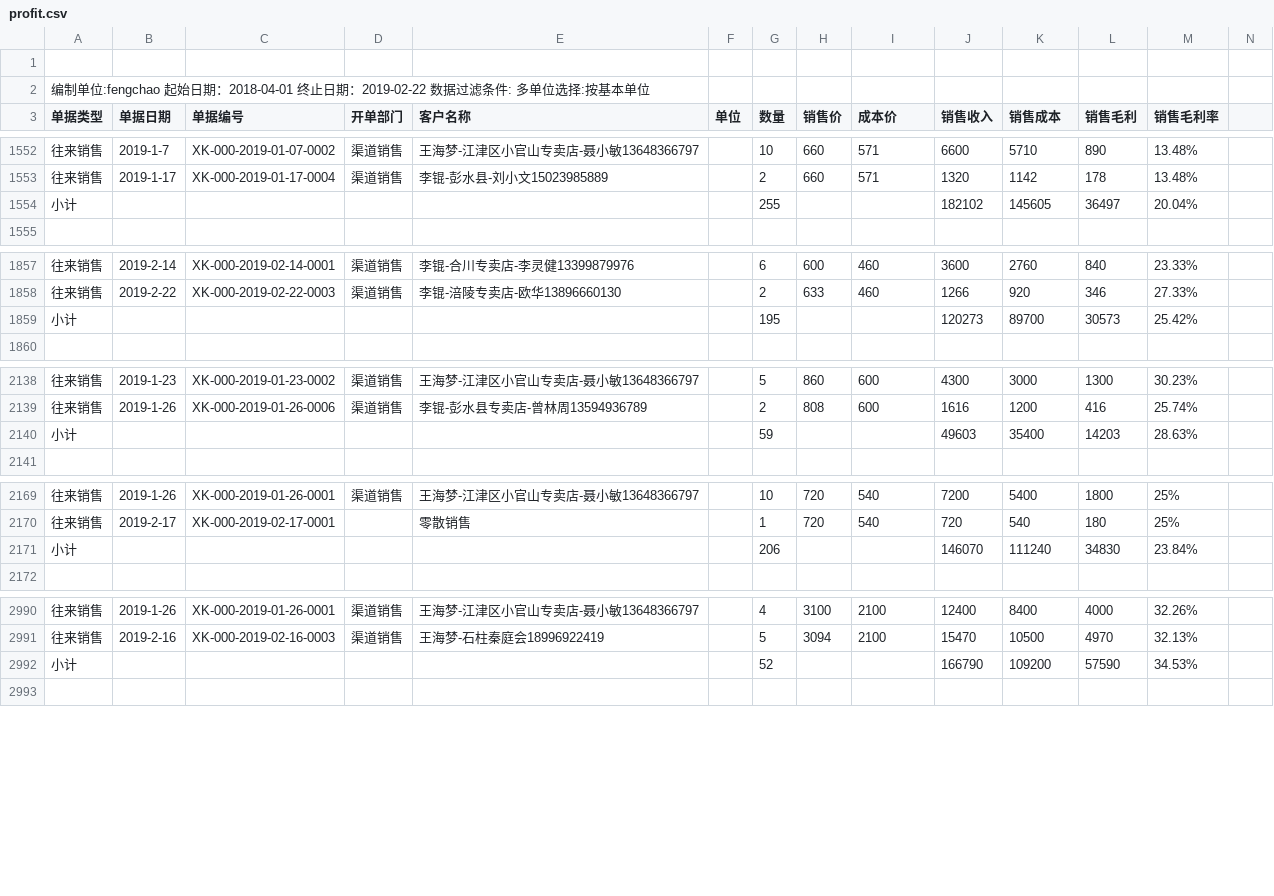
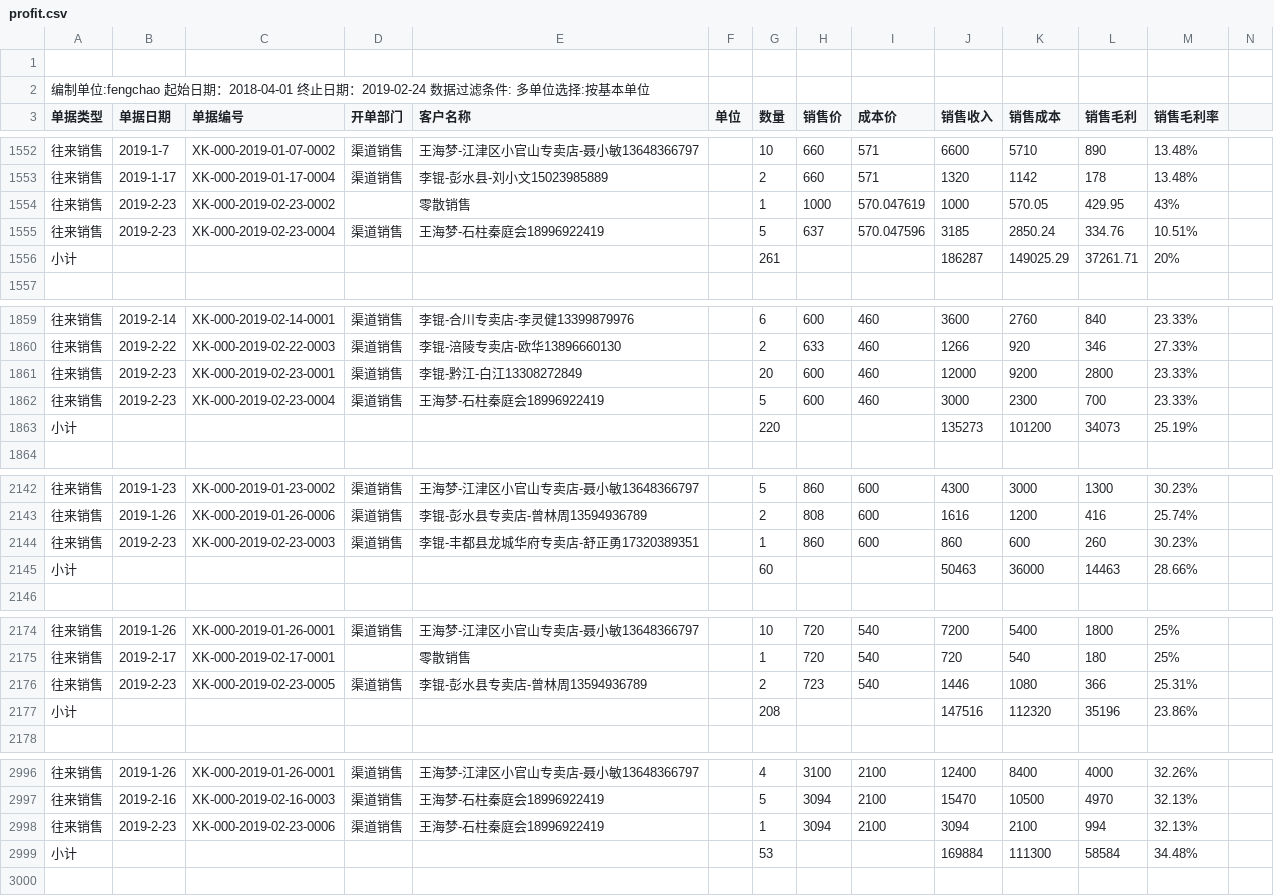
Before and after one commit to bog5d/Feng-chao, a CSV file: profit.csv, drawn as a sheet; only a part is shown, gaps mark what is left out; removed rows and columns are numbered as before the commit, all else as after; rows hold the shown columns only; the diff covers the shown part only; the diff names each change by its address in the sheet, - before the commit and + after, or states it on an @@ line.

Commit message:
Update profit.csv

```diff
--- a/profit.csv
+++ b/profit.csv
-A2 (单据类型): …止日期：2019-02-22 数据过滤…
+A2 (单据类型): …止日期：2019-02-24 数据过滤…
-row 1554: 小计 |  |  |  |  |  | 255 |  |  | 182102 | 145605 | 36497 | 20.04%
+row 1554: 往来销售 | 2019-2-23 | XK-000-2019-02-23-0002 |  | 零散销售 |  | 1 | 1000 | 570.047619 | 1000 | 570.05 | 429.95 | 43%
+row 1555: 往来销售 | 2019-2-23 | XK-000-2019-02-23-0004 | 渠道销售 | 王海梦-石柱秦庭会18996922419 |  | 5 | 637 | 570.047596 | 3185 | 2850.24 | 334.76 | 10.51%
+row 1556: 小计 |  |  |  |  |  | 261 |  |  | 186287 | 149025.29 | 37261.71 | 20%
-row 1859: 小计 |  |  |  |  |  | 195 |  |  | 120273 | 89700 | 30573 | 25.42%
+row 1861: 往来销售 | 2019-2-23 | XK-000-2019-02-23-0001 | 渠道销售 | 李锟-黔江-白江13308272849 |  | 20 | 600 | 460 | 12000 | 9200 | 2800 | 23.33%
+row 1862: 往来销售 | 2019-2-23 | XK-000-2019-02-23-0004 | 渠道销售 | 王海梦-石柱秦庭会18996922419 |  | 5 | 600 | 460 | 3000 | 2300 | 700 | 23.33%
+row 1863: 小计 |  |  |  |  |  | 220 |  |  | 135273 | 101200 | 34073 | 25.19%
-row 2140: 小计 |  |  |  |  |  | 59 |  |  | 49603 | 35400 | 14203 | 28.63%
+row 2144: 往来销售 | 2019-2-23 | XK-000-2019-02-23-0003 | 渠道销售 | 李锟-丰都县龙城华府专卖店-舒正勇17320389351 |  | 1 | 860 | 600 | 860 | 600 | 260 | 30.23%
+row 2145: 小计 |  |  |  |  |  | 60 |  |  | 50463 | 36000 | 14463 | 28.66%
-row 2171: 小计 |  |  |  |  |  | 206 |  |  | 146070 | 111240 | 34830 | 23.84%
+row 2176: 往来销售 | 2019-2-23 | XK-000-2019-02-23-0005 | 渠道销售 | 李锟-彭水县专卖店-曾林周13594936789 |  | 2 | 723 | 540 | 1446 | 1080 | 366 | 25.31%
+row 2177: 小计 |  |  |  |  |  | 208 |  |  | 147516 | 112320 | 35196 | 23.86%
-row 2992: 小计 |  |  |  |  |  | 52 |  |  | 166790 | 109200 | 57590 | 34.53%
+row 2998: 往来销售 | 2019-2-23 | XK-000-2019-02-23-0006 | 渠道销售 | 王海梦-石柱秦庭会18996922419 |  | 1 | 3094 | 2100 | 3094 | 2100 | 994 | 32.13%
+row 2999: 小计 |  |  |  |  |  | 53 |  |  | 169884 | 111300 | 58584 | 34.48%
```
Also changed, not shown: 3 moved rows and 4 edited cells elsewhere in this file.
